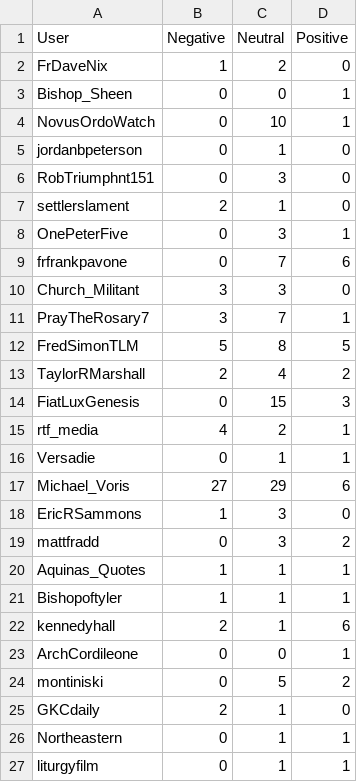
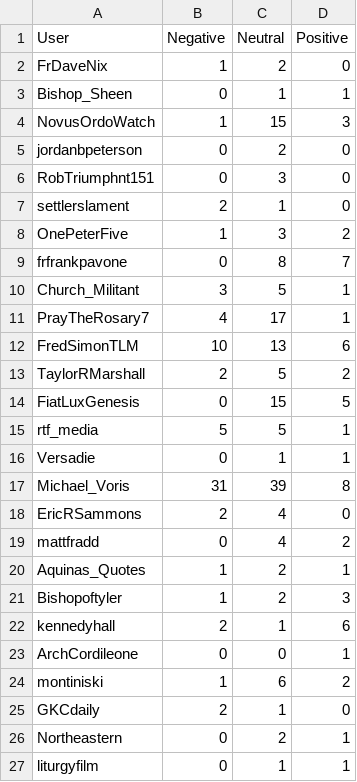
Before and after one commit to jjz17/Twitter-Mining, a CSV file: sentiment.csv, drawn as a sheet; only a part is shown; the diff covers the shown part only.

```diff
--- a/sentiment.csv
+++ b/sentiment.csv
@@ -2,26 +2,26 @@ User,Negative,Neutral,Positive
 FrDaveNix,1,2,0
-Bishop_Sheen,0,0,1
-NovusOrdoWatch,0,10,1
-jordanbpeterson,0,1,0
+Bishop_Sheen,0,1,1
+NovusOrdoWatch,1,15,3
+jordanbpeterson,0,2,0
 RobTriumphnt151,0,3,0
 settlerslament,2,1,0
-OnePeterFive,0,3,1
-frfrankpavone,0,7,6
-Church_Militant,3,3,0
-PrayTheRosary7,3,7,1
-FredSimonTLM,5,8,5
-TaylorRMarshall,2,4,2
-FiatLuxGenesis,0,15,3
-rtf_media,4,2,1
+OnePeterFive,1,3,2
+frfrankpavone,0,8,7
+Church_Militant,3,5,1
+PrayTheRosary7,4,17,1
+FredSimonTLM,10,13,6
+TaylorRMarshall,2,5,2
+FiatLuxGenesis,0,15,5
+rtf_media,5,5,1
 Versadie,0,1,1
-Michael_Voris,27,29,6
-EricRSammons,1,3,0
-mattfradd,0,3,2
-Aquinas_Quotes,1,1,1
-Bishopoftyler,1,1,1
+Michael_Voris,31,39,8
+EricRSammons,2,4,0
+mattfradd,0,4,2
+Aquinas_Quotes,1,2,1
+Bishopoftyler,1,2,3
 kennedyhall,2,1,6
 ArchCordileone,0,0,1
-montiniski,0,5,2
+montiniski,1,6,2
 GKCdaily,2,1,0
-Northeastern,0,1,1
+Northeastern,0,2,1
 liturgyfilm,0,1,1
```
Also changed, not shown: 6 added rows and 7 edited cells elsewhere in this file, 4 other files.
